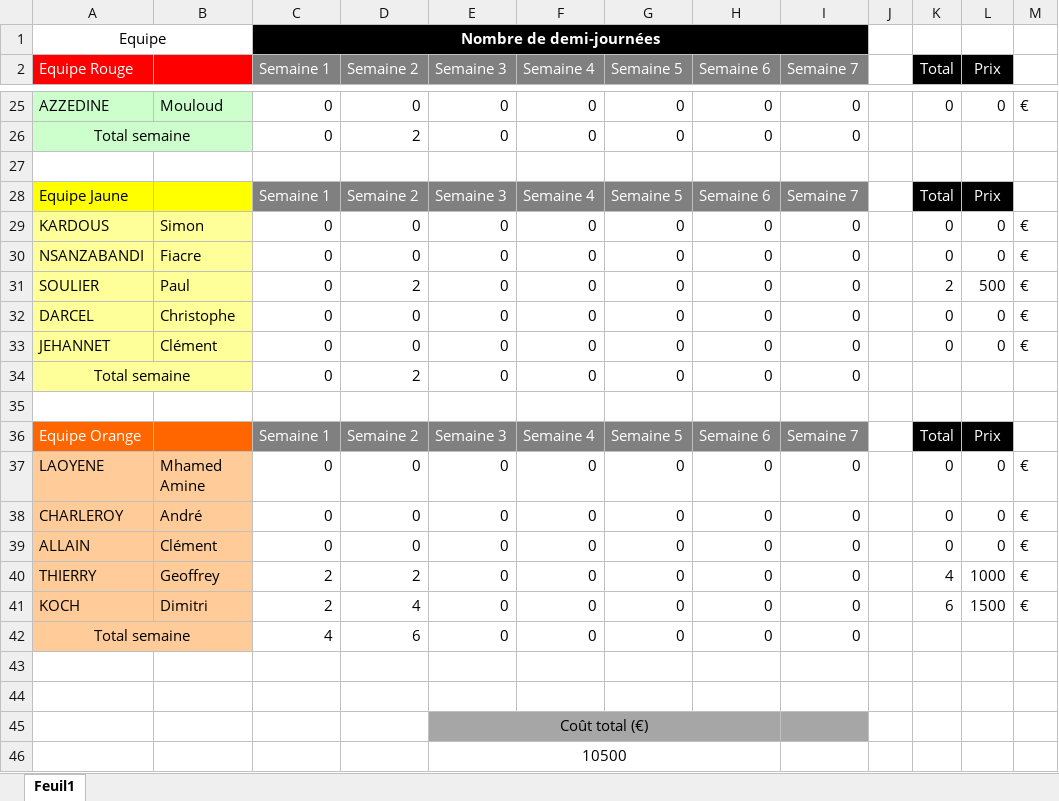
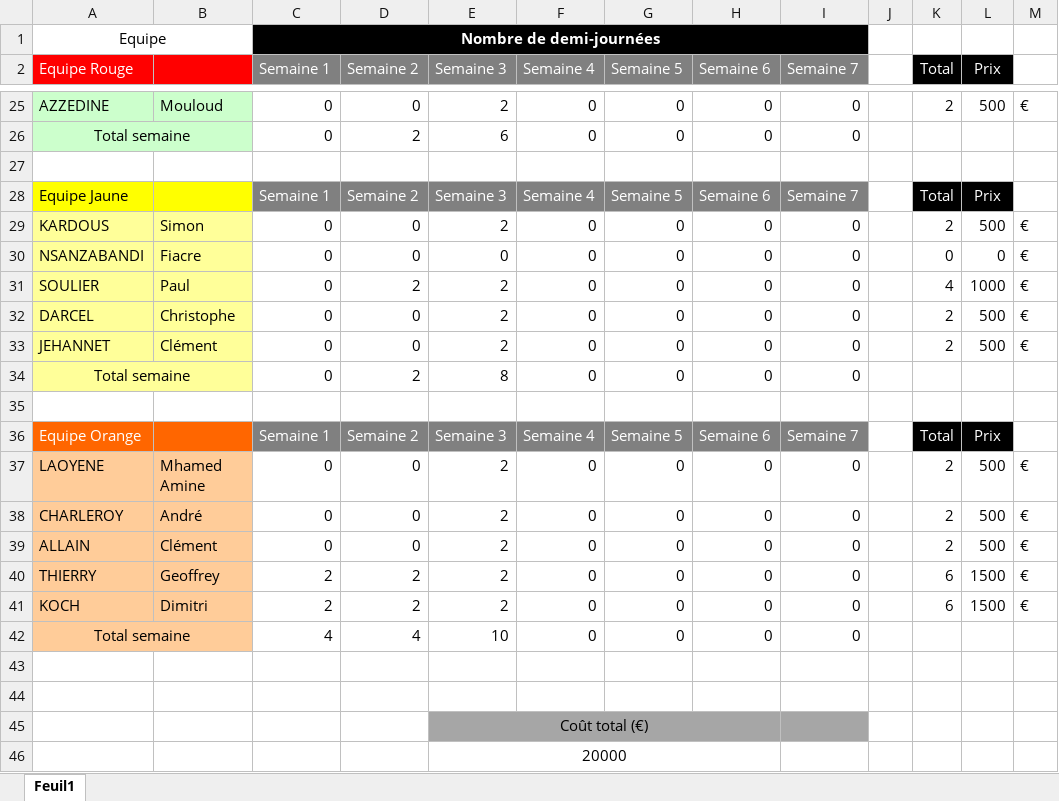
Before and after one commit to ThierryAhn/sportifs.documents, an Excel workbook: Gestion de projet/Gestion du budget.xlsx, sheet Feuil1, drawn as a sheet; only a part is shown, gaps mark what is left out; values as stored, in another font and other column widths than the file's, no borders; the diff covers the shown part only; the diff names each change by its address in the sheet, - before the commit and + after, or states it on an @@ line.

```diff
--- a/Gestion de projet/Gestion du budget.xlsx (sheet Feuil1)
+++ b/Gestion de projet/Gestion du budget.xlsx (sheet Feuil1)
-E25 (Semaine 3): 0
+E25 (Semaine 3): 2
-K25 (Total): 0
+K25 (Total): 2
-L25 (Prix): 0
+L25 (Prix): 500
-E26 (Semaine 3): 0
+E26 (Semaine 3): 6
-E29 (Semaine 3): 0
+E29 (Semaine 3): 2
-K29 (Total): 0
+K29 (Total): 2
-L29 (Prix): 0
+L29 (Prix): 500
-E31:E33 (Semaine 3): 0
+E31:E33 (Semaine 3): 2
-K31 (Total): 2
+K31 (Total): 4
-L31 (Prix): 500
+L31 (Prix): 1000
-K32:K33 (Total): 0
+K32:K33 (Total): 2
-L32:L33 (Prix): 0
+L32:L33 (Prix): 500
-E34 (Semaine 3): 0
+E34 (Semaine 3): 8
-E37:E41 (Semaine 3): 0
+E37:E41 (Semaine 3): 2
-K37:K39 (Total): 0
+K37:K39 (Total): 2
-L37:L39 (Prix): 0
+L37:L39 (Prix): 500
-K40 (Total): 4
+K40 (Total): 6
-L40 (Prix): 1000
+L40 (Prix): 1500
-D41 (Semaine 2): 4
+D41 (Semaine 2): 2
-D42 (Semaine 2): 6
+D42 (Semaine 2): 4
-E42 (Semaine 3): 0
+E42 (Semaine 3): 10
-E46 (Semaine 3): 10500
+E46 (Semaine 3): 20000
```
Also changed, not shown: 38 edited cells elsewhere in this sheet, Gestion de projet/Matrice de traçabilité.xlsx, Gestion de projet/Registre des actions.xlsx, 1 other file.
